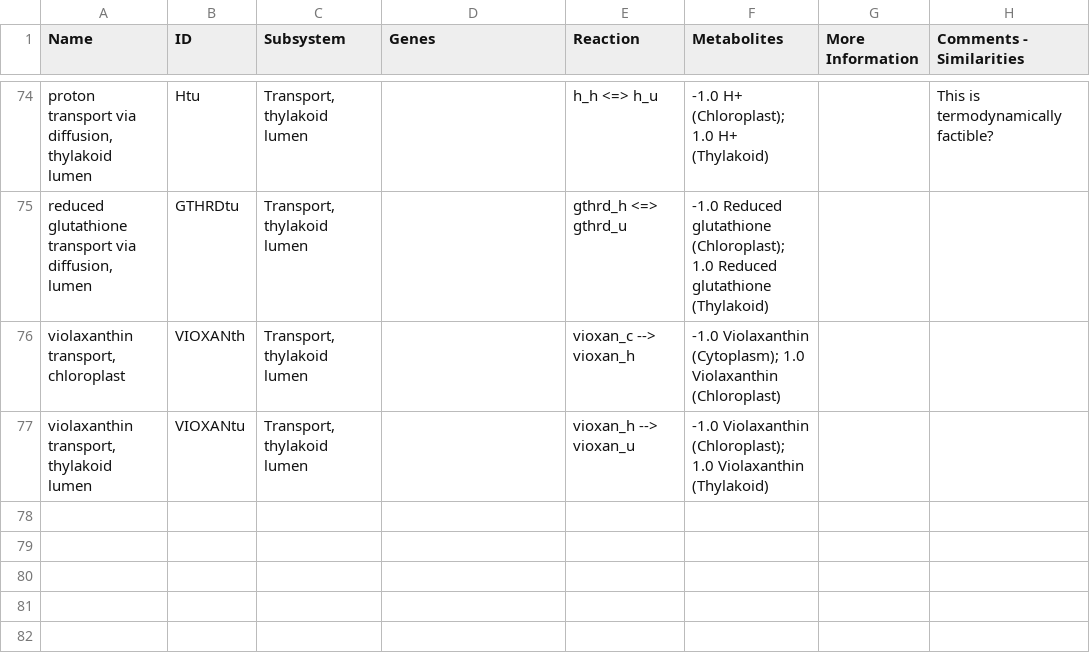
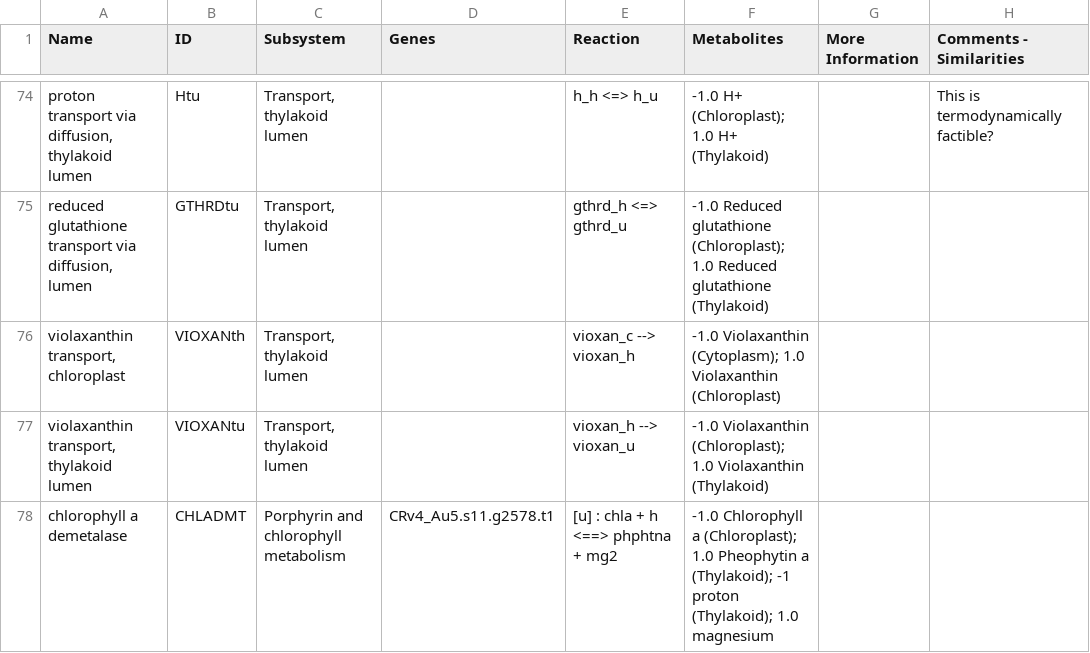
Before and after one commit to Fabian11lrg/CobraPy-Model-Photosynthesis, a CSV file: Model Chlorella Analysis/iCZ946 - Photosynthesis Reactions.csv, drawn as a sheet; only a part is shown, gaps mark what is left out; the diff names each change by its address in the sheet, - before the commit and + after, or states it on an @@ line.

```diff
--- a/Model Chlorella Analysis/iCZ946 - Photosynthesis Reactions.csv
+++ b/Model Chlorella Analysis/iCZ946 - Photosynthesis Reactions.csv
+row 78: chlorophyll a demetalase | CHLADMT | Porphyrin and chlorophyll metabolism | CRv4_Au5.s11.g2578.t1 | [u] : chla + h <==> phphtna + mg2 | -1.0 Chlorophyll a (Chloroplast); 1.0 Pheophytin a (Thylakoid); -1 proton (Thylakoid); 1.0 magnesium
```
Also changed, not shown: Model Chlorella Analysis/Photoactive Reactions/Beta-Carotene - Chla Action Spectrum_Interpolated.csv, Model Chlorella Analysis/Photoactive Reactions/PhotoReaction Coefficients.csv, 10 other files.
